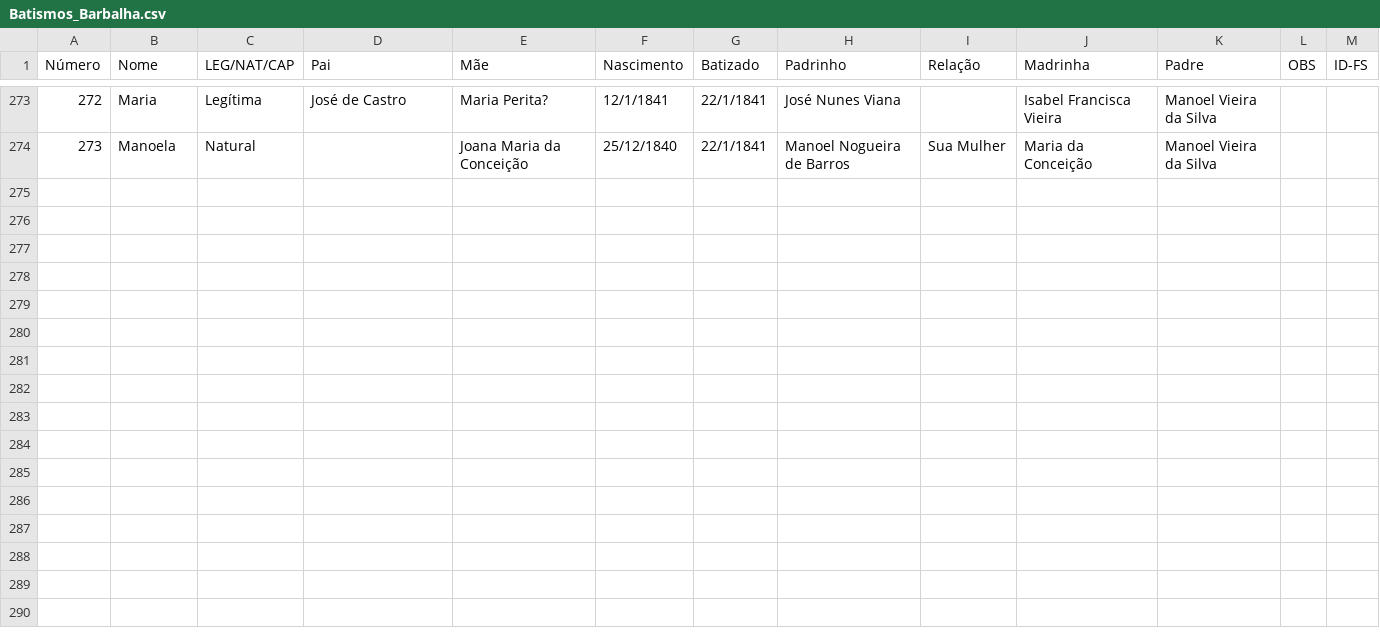
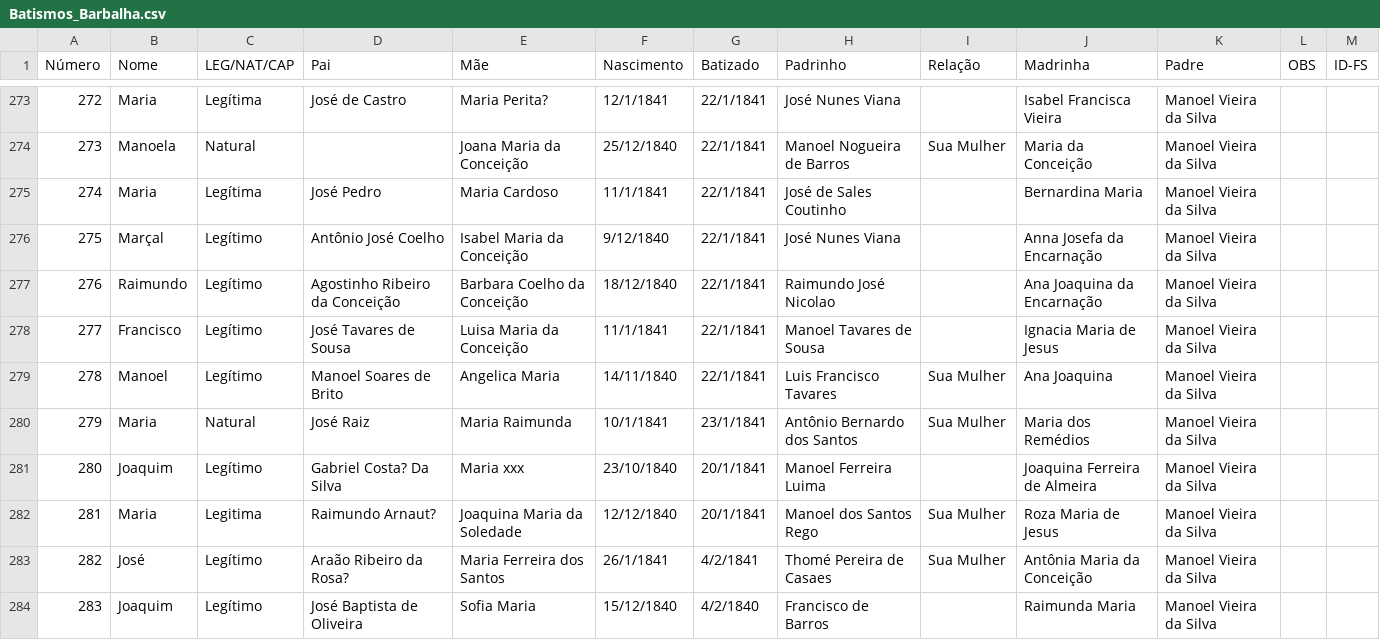
Before and after one commit to jsinatro/genealogiabarbalha, a CSV file: Batismos_Barbalha.csv, drawn as a sheet; only a part is shown, gaps mark what is left out; the diff names each change by its address in the sheet, - before the commit and + after, or states it on an @@ line.

```diff
--- a/Batismos_Barbalha.csv
+++ b/Batismos_Barbalha.csv
+row 275: 274 | Maria | Legítima | José Pedro | Maria Cardoso | 11/1/1841 | 22/1/1841 | José de Sales Coutinho |  | Bernardina Maria | Manoel Vieira da Silva
+row 276: 275 | Marçal | Legítimo | Antônio José Coelho | Isabel Maria da Conceição | 9/12/1840 | 22/1/1841 | José Nunes Viana |  | Anna Josefa da Encarnação | Manoel Vieira da Silva
+row 277: 276 | Raimundo | Legítimo | Agostinho Ribeiro da Conceição | Barbara Coelho da Conceição | 18/12/1840 | 22/1/1841 | Raimundo José Nicolao |  | Ana Joaquina da Encarnação | Manoel Vieira da Silva
+row 278: 277 | Francisco | Legítimo | José Tavares de Sousa | Luisa Maria da Conceição | 11/1/1841 | 22/1/1841 | Manoel Tavares de Sousa |  | Ignacia Maria de Jesus | Manoel Vieira da Silva
+row 279: 278 | Manoel | Legítimo | Manoel Soares de Brito | Angelica Maria | 14/11/1840 | 22/1/1841 | Luis Francisco Tavares | Sua Mulher | Ana Joaquina | Manoel Vieira da Silva
+row 280: 279 | Maria | Natural | José Raiz | Maria Raimunda | 10/1/1841 | 23/1/1841 | Antônio Bernardo dos Santos | Sua Mulher | Maria dos Remédios | Manoel Vieira da Silva
+row 281: 280 | Joaquim | Legítimo | Gabriel Costa? Da Silva | Maria xxx | 23/10/1840 | 20/1/1841 | Manoel Ferreira Luima |  | Joaquina Ferreira de Almeira | Manoel Vieira da Silva
+row 282: 281 | Maria | Legitima | Raimundo Arnaut? | Joaquina Maria da Soledade | 12/12/1840 | 20/1/1841 | Manoel dos Santos Rego | Sua Mulher | Roza Maria de Jesus | Manoel Vieira da Silva
+row 283: 282 | José | Legítimo | Araão Ribeiro da Rosa? | Maria Ferreira dos Santos | 26/1/1841 | 4/2/1841 | Thomé Pereira de Casaes | Sua Mulher | Antônia Maria da Conceição | Manoel Vieira da Silva
+row 284: 283 | Joaquim | Legítimo | José Baptista de Oliveira | Sofia Maria | 15/12/1840 | 4/2/1840 | Francisco de Barros |  | Raimunda Maria | Manoel Vieira da Silva
```
Also changed, not shown: 1 other file.
